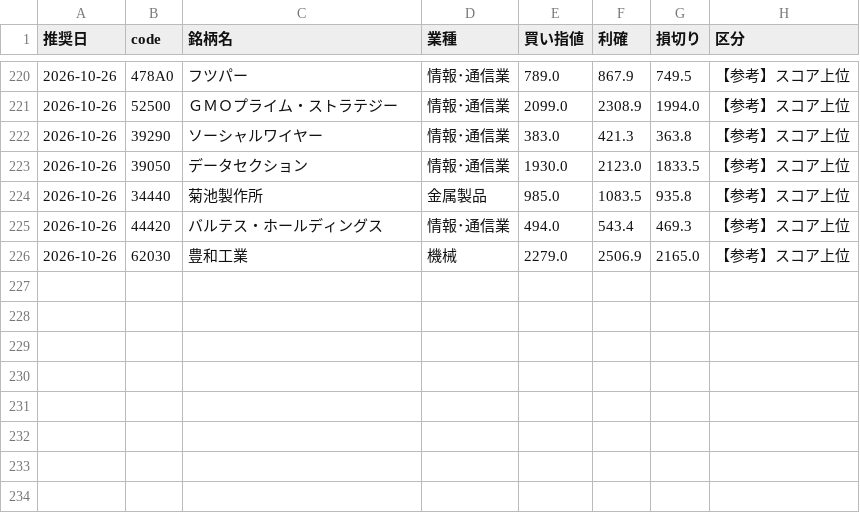
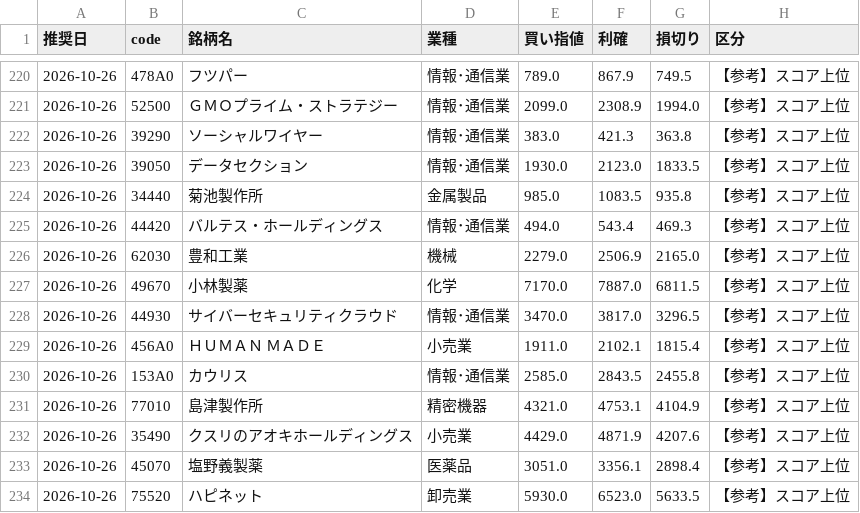
Before and after one commit to hamaba0217-wq/kabu, a CSV file: history/picks.csv, drawn as a sheet; only a part is shown, gaps mark what is left out.

```diff
--- a/history/picks.csv
+++ b/history/picks.csv
@@ -226 +226,9 @@
 2026-10-26,62030,豊和工業,機械,2279.0,2506.9,2165.0,【参考】スコア上位
+2026-10-26,49670,小林製薬,化学,7170.0,7887.0,6811.5,【参考】スコア上位
+2026-10-26,44930,サイバーセキュリティクラウド,情報･通信業,3470.0,3817.0,3296.5,【参考】スコア上位
+2026-10-26,456A0,ＨＵＭＡＮ　ＭＡＤＥ,小売業,1911.0,2102.1,1815.4,【参考】スコア上位
+2026-10-26,153A0,カウリス,情報･通信業,2585.0,2843.5,2455.8,【参考】スコア上位
+2026-10-26,77010,島津製作所,精密機器,4321.0,4753.1,4104.9,【参考】スコア上位
+2026-10-26,35490,クスリのアオキホールディングス,小売業,4429.0,4871.9,4207.6,【参考】スコア上位
+2026-10-26,45070,塩野義製薬,医薬品,3051.0,3356.1,2898.4,【参考】スコア上位
+2026-10-26,75520,ハピネット,卸売業,5930.0,6523.0,5633.5,【参考】スコア上位
```
Also changed, not shown: 4 other files.
